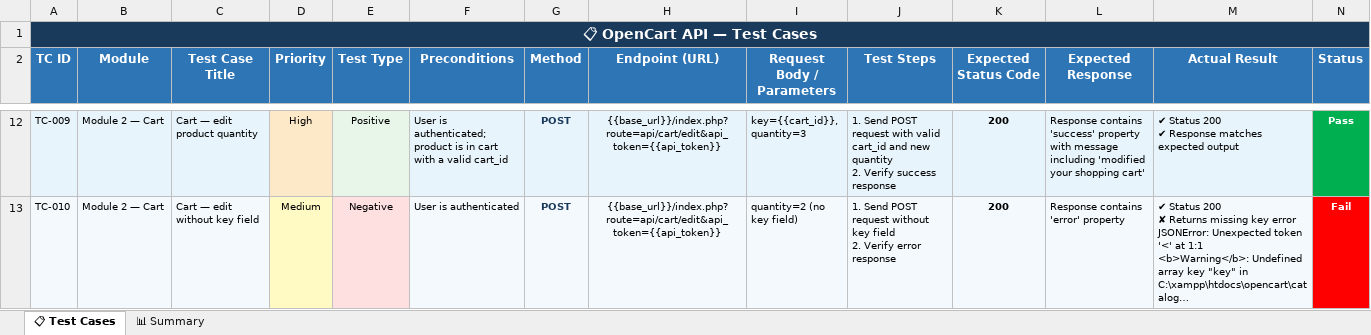
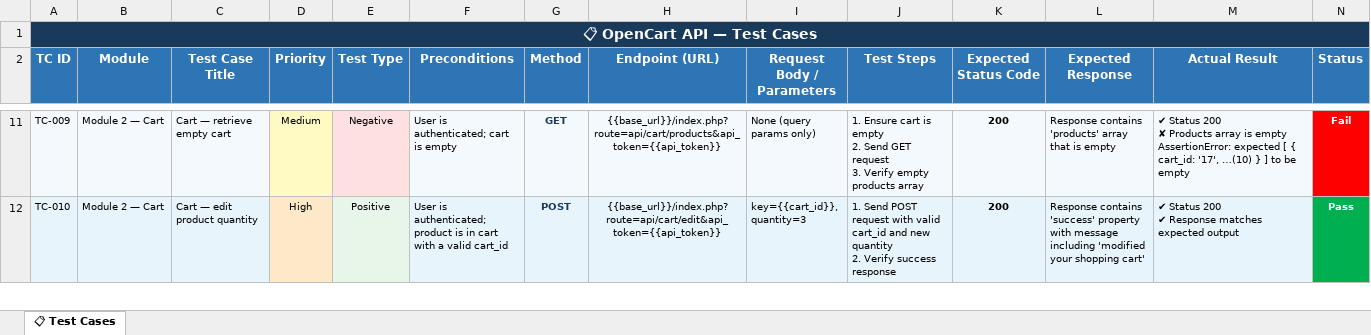
Before and after one commit to mariamelgandour/OpenCart-E2E-Testing, an Excel workbook: Api/OC-API-TEST_CAUSE.xlsx, sheet 📋 Test Cases, drawn as a sheet; only a part is shown, gaps mark what is left out; values as stored, in another font and other column widths than the file's, no borders; addresses are those after the commit; ↵ is a line break in a cell; the diff covers the shown part only; the diff names each change by its address in the sheet, - before the commit and + after, or states it on an @@ line.

```diff
--- a/Api/OC-API-TEST_CAUSE.xlsx (sheet 📋 Test Cases)
+++ b/Api/OC-API-TEST_CAUSE.xlsx (sheet 📋 Test Cases)
-sheet tab: 📊 Summary
-C11 (Test Case Title): Cart — edit product quantity
+C11 (Test Case Title): Cart — retrieve empty cart
-D11 (Priority): High
+D11 (Priority): Medium
-E11 (Test Type): Positive
+E11 (Test Type): Negative
-F11 (Preconditions): …is authenticated; product is in cart with a valid cart_id
+F11 (Preconditions): …is authenticated; cart is empty
-G11 (Method): POST
+G11 (Method): GET
-H11 (Endpoint (URL)): {{base_url}}/index.php?route=api/cart/edit&api_token={{api_token}}
+H11 (Endpoint (URL)): {{base_url}}/index.php?route=api/cart/products&api_token={{api_token}}
-I11 (Request Body / Parameters): key={{cart_id}}, quantity=3
+I11 (Request Body / Parameters): None (query params only)
-J11 (Test Steps): 1. Send POST request with valid cart_id and new quantity ↵ 2. Verify success response
+J11 (Test Steps): 1. Ensure cart is empty ↵ 2. Send GET request ↵ 3. Verify empty products array
-L11 (Expected Response): Response contains 'success' property with message including 'modified your shopping cart'
+L11 (Expected Response): Response contains 'products' array that is empty
-M11 (Actual Result): …Status 200 ↵ ✔ Response matches expected output
+M11 (Actual Result): …Status 200 ↵ ✘ Products array is empty ↵ AssertionError: expected [ { cart_id: '17', …(10) } ] to be empty
-N11 (Status): Pass
+N11 (Status): Fail
-N11 fill: #00B050
+N11 fill: #FF0000
-C12 (Test Case Title): Cart — edit without key field
+C12 (Test Case Title): Cart — edit product quantity
-D12 (Priority): Medium
+D12 (Priority): High
-E12 (Test Type): Negative
+E12 (Test Type): Positive
-F12 (Preconditions): User is authenticated
+F12 (Preconditions): User is authenticated; product is in cart with a valid cart_id
-I12 (Request Body / Parameters): quantity=2 (no key field)
+I12 (Request Body / Parameters): key={{cart_id}}, quantity=3
-J12 (Test Steps): …POST request without key field ↵ 2. Verify error response
+J12 (Test Steps): …POST request with valid cart_id and new quantity ↵ 2. Verify success response
-L12 (Expected Response): Response contains 'error' property
+L12 (Expected Response): Response contains 'success' property with message including 'modified your shopping cart'
-M12 (Actual Result): …Status 200 ↵ ✘ Returns missing key error ↵ JSONError: Unexpected token '<' at 1:1 ↵ <b>Warning</b>: Undefined array key "key" in C:\xampp\htdocs\opencart\catalog…
+M12 (Actual Result): …Status 200 ↵ ✔ Response matches expected output
-N12 (Status): Fail
+N12 (Status): Pass
-N12 fill: #FF0000
+N12 fill: #00B050
```
Also changed, not shown: 1 added row, 1 removed row, 120 edited cells and cell formats elsewhere in this sheet, Api/OC-API-TEST_SUMMARY.xlsx, 5 other files.
